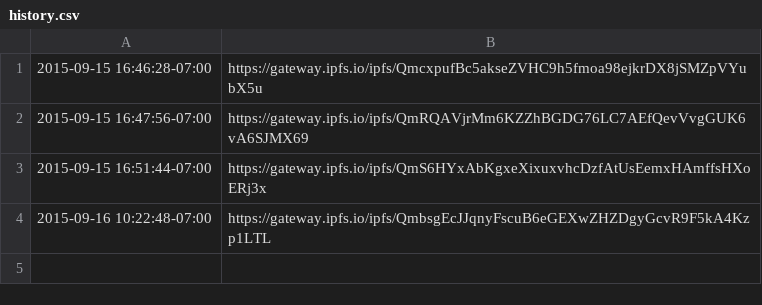
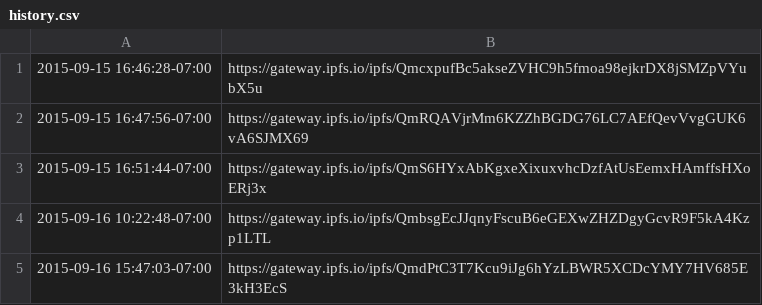
Before and after one commit to giodamelio/giodamelio.com, a CSV file: data/history.csv, drawn as a sheet.

```diff
--- a/data/history.csv
+++ b/data/history.csv
@@ -4 +4,2 @@
 2015-09-16 10:22:48-07:00,https://gateway.ipfs.io/ipfs/QmbsgEcJJqnyFscuB6eGEXwZHZDgyGcvR9F5kA4Kzp1LTL
+2015-09-16 15:47:03-07:00,https://gateway.ipfs.io/ipfs/QmdPtC3T7Kcu9iJg6hYzLBWR5XCDcYMY7HV685E3kH3EcS
```
Also changed, not shown: 1 other file.
